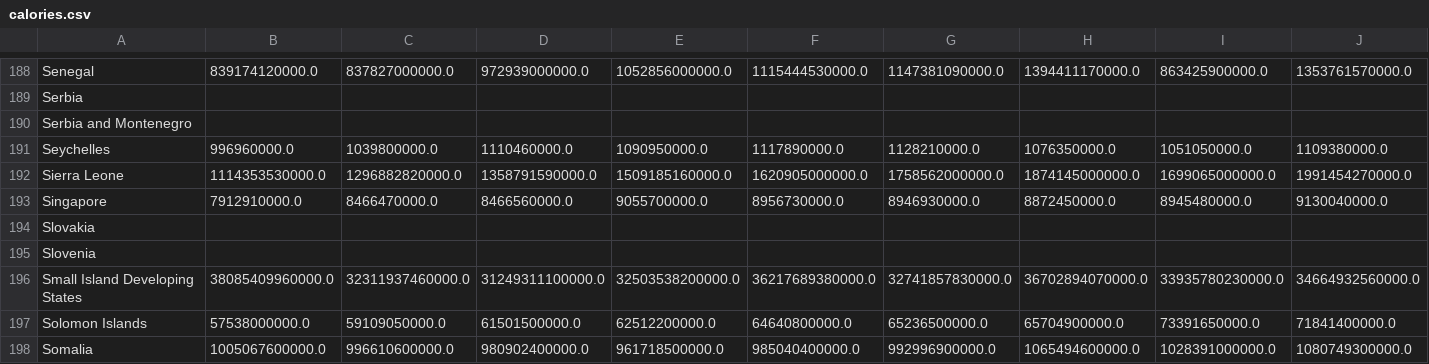
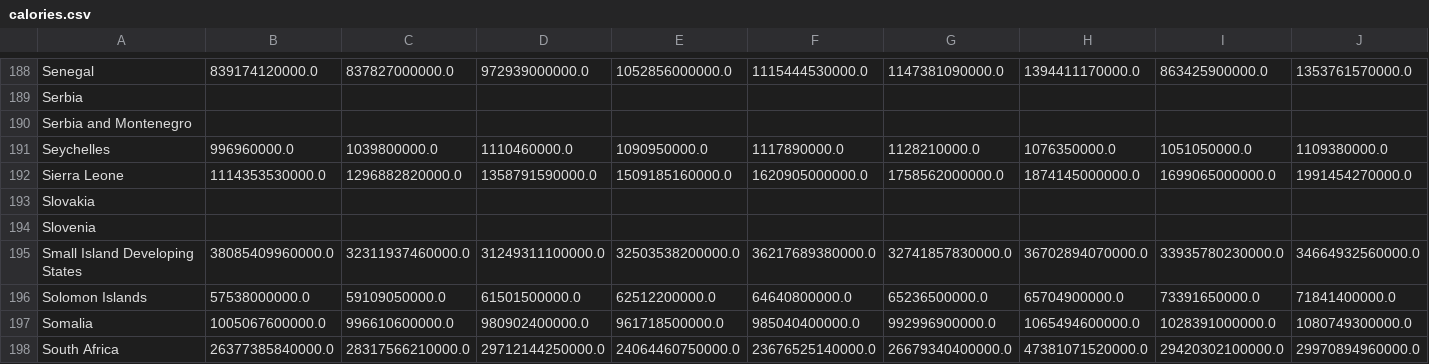
Before and after one commit to allfed/Historical-Food-Shocks, a CSV file: results/calories.csv, drawn as a sheet; only a part is shown, gaps mark what is left out; the shorter side is filled out with more unchanged rows; rows hold the shown columns only; the diff names each change by its address in the sheet, - before the commit and + after, or states it on an @@ line.

```diff
--- a/results/calories.csv
+++ b/results/calories.csv
-row 193: Singapore | 7912910000.0 | 8466470000.0 | 8466560000.0 | 9055700000.0 | 8956730000.0 | 8946930000.0 | 8872450000.0 | 8945480000.0 | 9130040000.0
```
Also changed, not shown: 5 other files.
